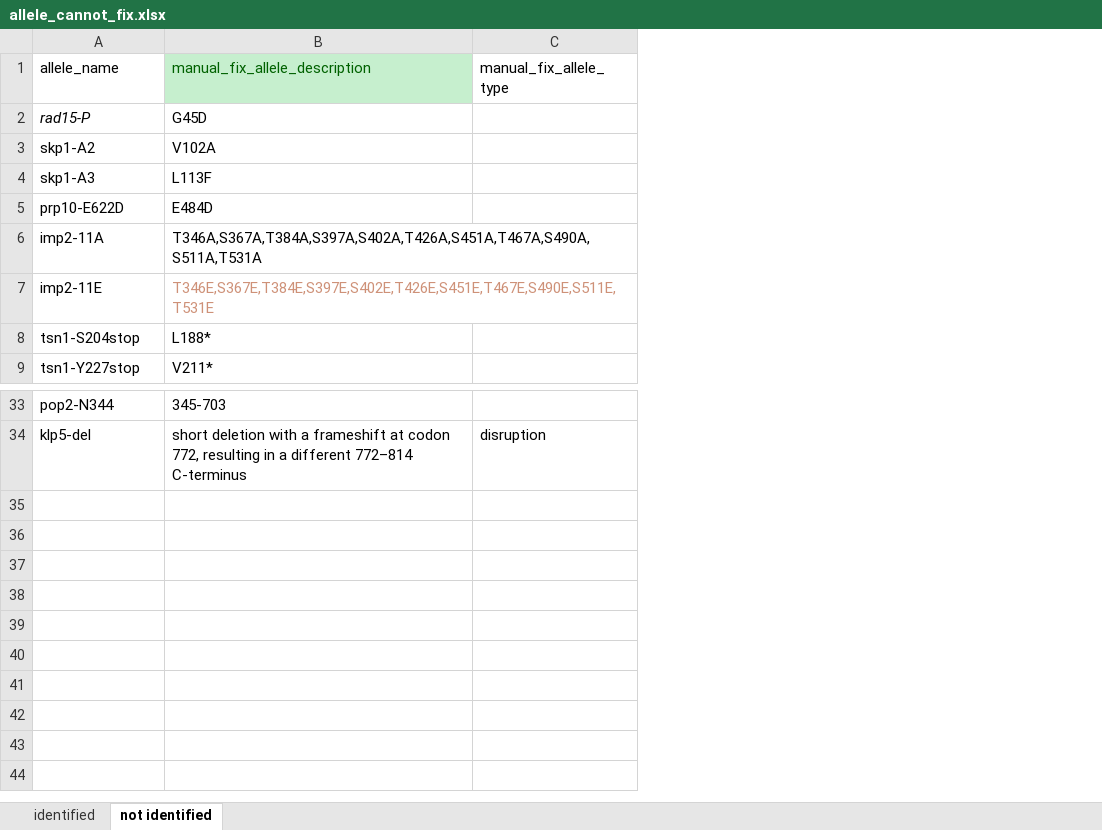
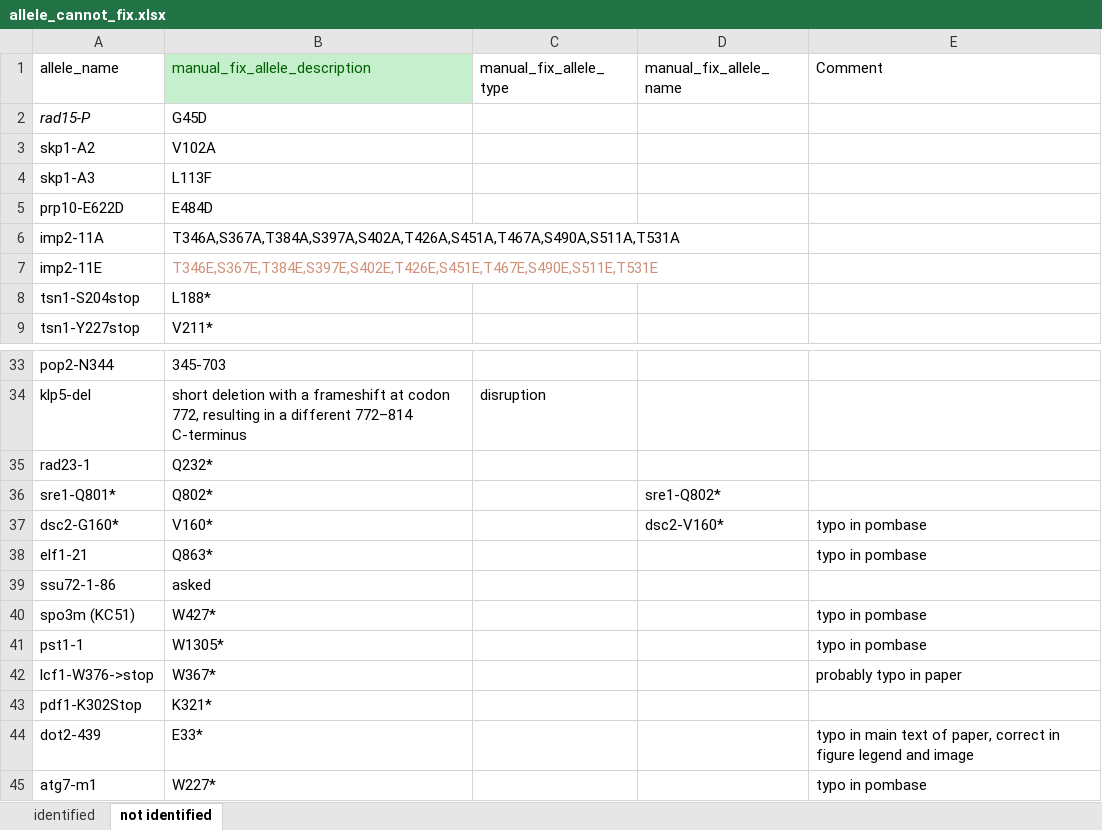
Before and after one commit to pombase/allele_qc, an Excel workbook: manual_fixes_pombase/allele_cannot_fix.xlsx, sheet not identified, drawn as a sheet; only a part is shown, gaps mark what is left out; values as stored, in another font and other column widths than the file's, no borders; the diff names each change by its address in the sheet, - before the commit and + after, or states it on an @@ line.

Commit message:
started with api, fixed problem with nonsense mutations, corrected manually some of those mutations, fixed bug when checking errors in manually corrected if the name of the allele had been changed (commented line in format_manual_changes)

```diff
--- a/manual_fixes_pombase/allele_cannot_fix.xlsx (sheet not identified)
+++ b/manual_fixes_pombase/allele_cannot_fix.xlsx (sheet not identified)
+column D (manual_fix_allele_name), empty
+column E (Comment), empty
+row 35: rad23-1 | Q232*
+row 36: sre1-Q801* | Q802* |  | sre1-Q802*
+row 37: dsc2-G160* | V160* |  | dsc2-V160* | typo in pombase
+row 38: elf1-21 | Q863* |  |  | typo in pombase
+row 39: ssu72-1-86 | asked
+row 40: spo3m (KC51) | W427* |  |  | typo in pombase
+row 41: pst1-1 | W1305* |  |  | typo in pombase
+row 42: lcf1-W376->stop | W367* |  |  | probably typo in paper
+row 43: pdf1-K302Stop | K321*
+row 44: dot2-439 | E33* |  |  | typo in main text of paper, correct in figure legend and image
+row 45: atg7-m1 | W227* |  |  | typo in pombase
```
Also changed, not shown: 10 other files.
